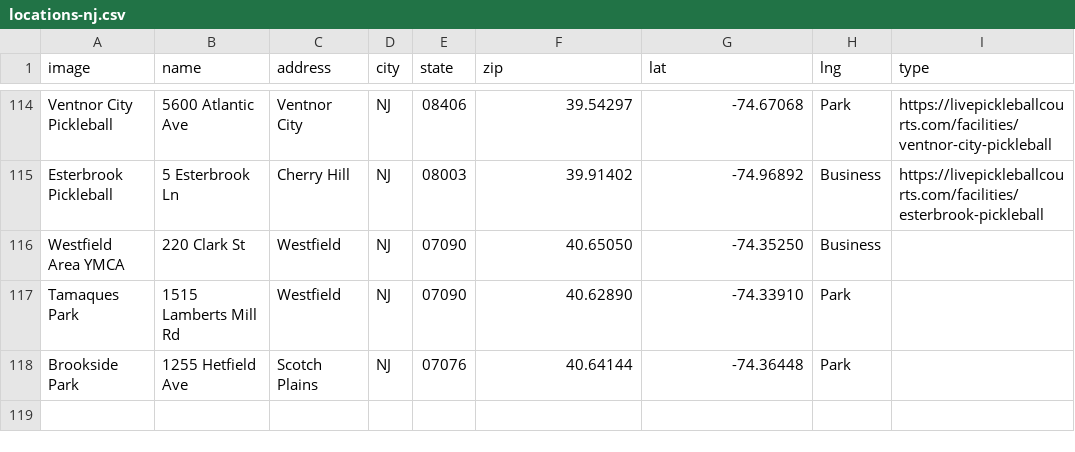
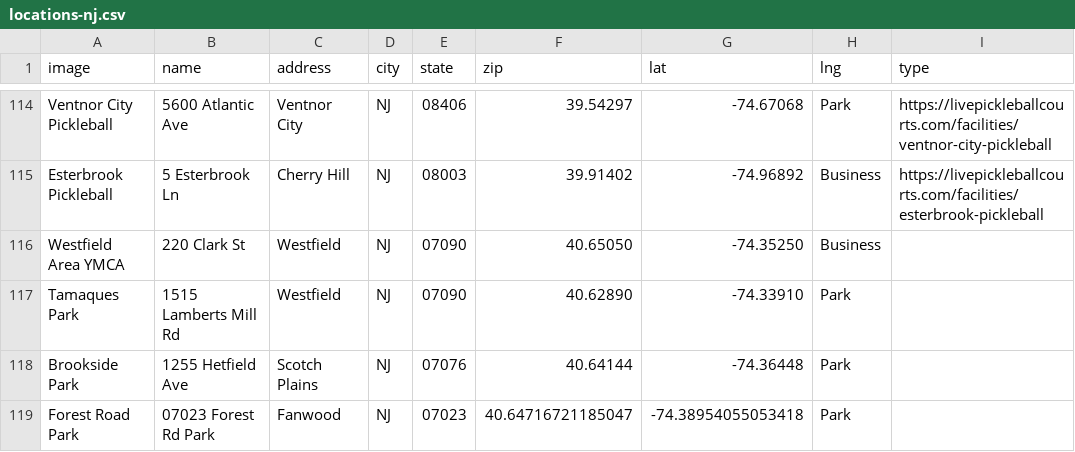
Before and after one commit to andrewrelic/pickleball-finder, a CSV file: locations-nj.csv, drawn as a sheet; only a part is shown, gaps mark what is left out; the diff names each change by its address in the sheet, - before the commit and + after, or states it on an @@ line.

Commit message:
Update locations-nj.csv with new entries
Added new pickleball locations and parks to locations-nj.csv.

```diff
--- a/locations-nj.csv
+++ b/locations-nj.csv
+row 119: Forest Road Park | 07023 Forest Rd Park | Fanwood | NJ | 07023 | 40.64716721185047 | -74.38954055053418 | Park
```
